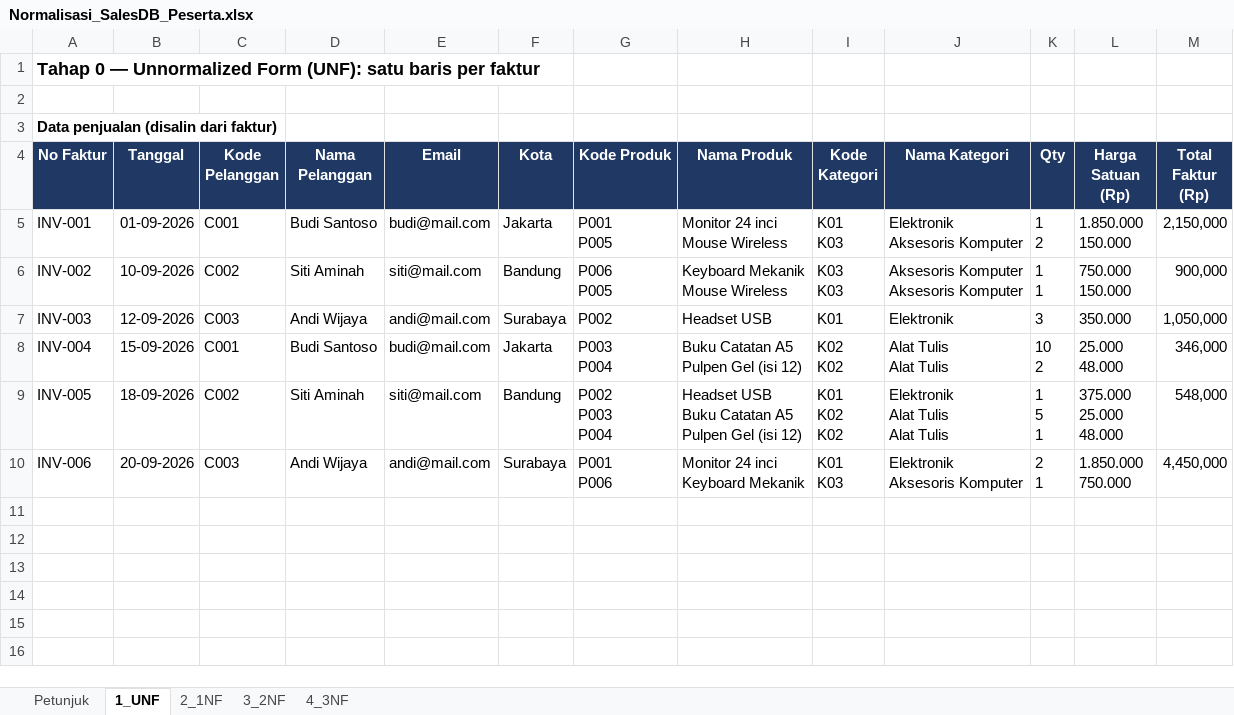
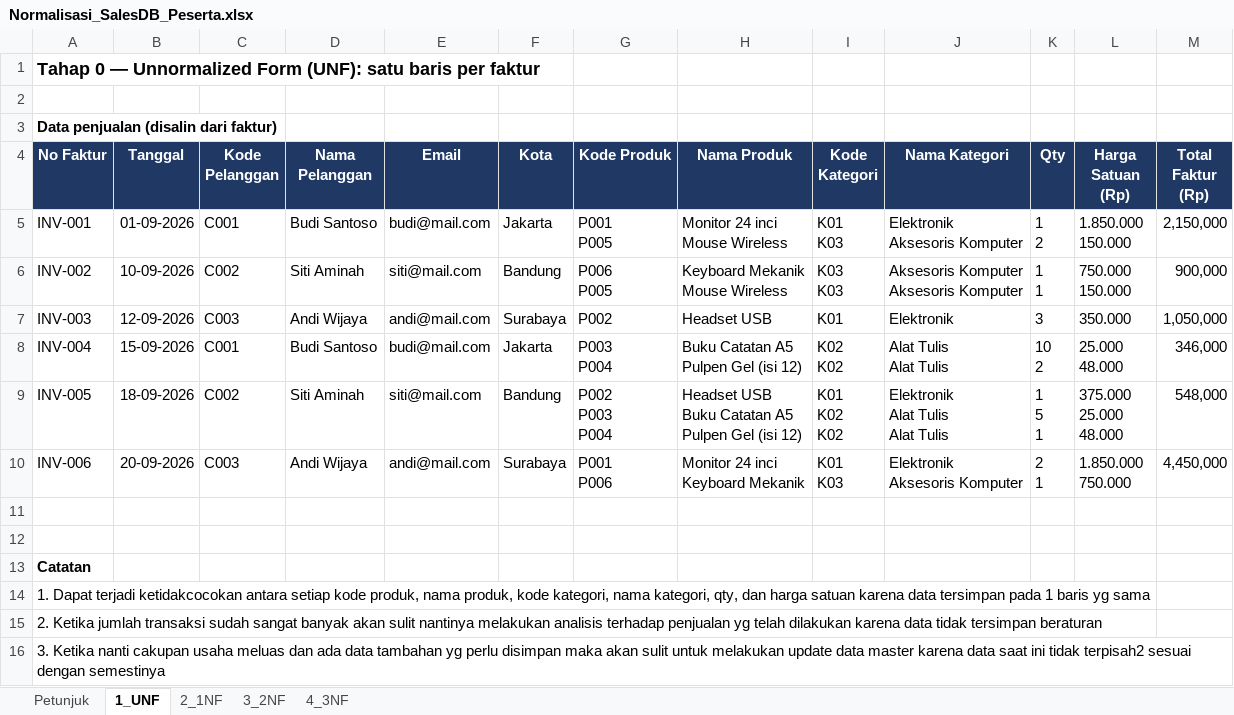
Before and after one commit to fahrihanif/Latihan-database, an Excel workbook: Normalisasi_SalesDB_Peserta.xlsx, sheet 1_UNF, drawn as a sheet; values as stored, in another font and other column widths than the file's, no borders; the diff names each change by its address in the sheet, - before the commit and + after, or states it on an @@ line.

```diff
--- a/Normalisasi_SalesDB_Peserta.xlsx (sheet 1_UNF)
+++ b/Normalisasi_SalesDB_Peserta.xlsx (sheet 1_UNF)
+row 11: (empty)
+row 12: (empty)
+row 13: Catatan
+row 14: 1. Dapat terjadi ketidakcocokan antara setiap kode produk, nama produk, kode kategori, nama kategori, qty, dan harga satuan karena data tersimpan pada 1 baris yg sama
+row 15: 2. Ketika jumlah transaksi sudah sangat banyak akan sulit nantinya melakukan analisis terhadap penjualan yg telah dilakukan karena data tidak tersimpan beraturan
+row 16: 3. Ketika nanti cakupan usaha meluas dan ada data tambahan yg perlu disimpan maka akan sulit untuk melakukan update data master karena data saat ini tidak terpisah2 sesuai dengan semestinya
```
Also changed, not shown: sheet 2_1NF.
